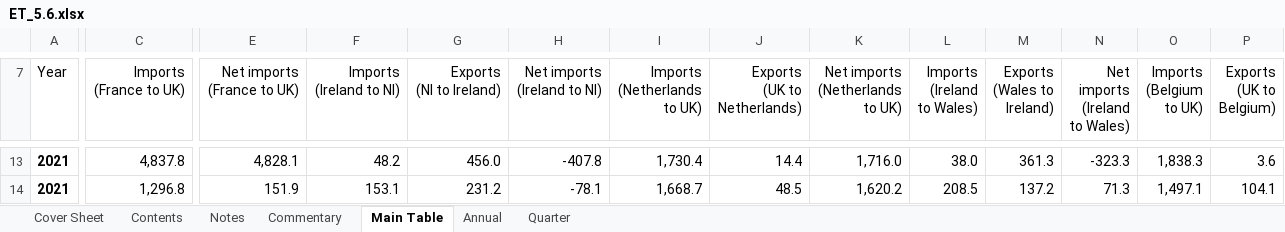
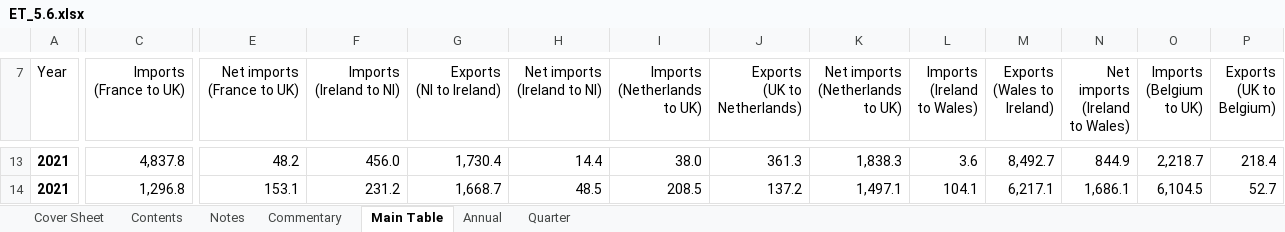
Before and after one commit to sallysemple/ScottishEnergyStatsProcessing, an Excel workbook: Data Sources/Imports Exports/ET_5.6.xlsx, sheet Main Table, drawn as a sheet; only a part is shown, gaps mark what is left out; values as stored, in another font and other column widths than the file's, no borders; table styles not drawn; the diff covers the shown part only; the diff names each change by its address in the sheet, - before the commit and + after, or states it on an @@ line.

```diff
--- a/Data Sources/Imports Exports/ET_5.6.xlsx (sheet Main Table)
+++ b/Data Sources/Imports Exports/ET_5.6.xlsx (sheet Main Table)
-E13 (Net imports (France to UK)): 4,828.1
+E13 (Net imports (France to UK)): 48.2
-F13 (Imports (Ireland to NI)): 48.2
+F13 (Imports (Ireland to NI)): 456.0
-G13 (Exports (NI to Ireland)): 456.0
+G13 (Exports (NI to Ireland)): 1,730.4
-H13 (Net imports (Ireland to NI)): -407.8
+H13 (Net imports (Ireland to NI)): 14.4
-I13 (Imports (Netherlands to UK)): 1,730.4
+I13 (Imports (Netherlands to UK)): 38.0
-J13 (Exports (UK to Netherlands)): 14.4
+J13 (Exports (UK to Netherlands)): 361.3
-K13 (Net imports (Netherlands to UK)): 1,716.0
+K13 (Net imports (Netherlands to UK)): 1,838.3
-L13 (Imports (Ireland to Wales)): 38.0
+L13 (Imports (Ireland to Wales)): 3.6
-M13 (Exports (Wales to Ireland)): 361.3
+M13 (Exports (Wales to Ireland)): 8,492.7
-N13 (Net imports (Ireland to Wales)): -323.3
+N13 (Net imports (Ireland to Wales)): 844.9
-O13 (Imports (Belgium to UK)): 1,838.3
+O13 (Imports (Belgium to UK)): 2,218.7
-P13 (Exports (UK to Belgium)): 3.6
+P13 (Exports (UK to Belgium)): 218.4
-E14 (Net imports (France to UK)): 151.9
+E14 (Net imports (France to UK)): 153.1
-F14 (Imports (Ireland to NI)): 153.1
+F14 (Imports (Ireland to NI)): 231.2
-G14 (Exports (NI to Ireland)): 231.2
+G14 (Exports (NI to Ireland)): 1,668.7
-H14 (Net imports (Ireland to NI)): -78.1
+H14 (Net imports (Ireland to NI)): 48.5
-I14 (Imports (Netherlands to UK)): 1,668.7
+I14 (Imports (Netherlands to UK)): 208.5
-J14 (Exports (UK to Netherlands)): 48.5
+J14 (Exports (UK to Netherlands)): 137.2
-K14 (Net imports (Netherlands to UK)): 1,620.2
+K14 (Net imports (Netherlands to UK)): 1,497.1
-L14 (Imports (Ireland to Wales)): 208.5
+L14 (Imports (Ireland to Wales)): 104.1
-M14 (Exports (Wales to Ireland)): 137.2
+M14 (Exports (Wales to Ireland)): 6,217.1
-N14 (Net imports (Ireland to Wales)): 71.3
+N14 (Net imports (Ireland to Wales)): 1,686.1
-O14 (Imports (Belgium to UK)): 1,497.1
+O14 (Imports (Belgium to UK)): 6,104.5
-P14 (Exports (UK to Belgium)): 104.1
+P14 (Exports (UK to Belgium)): 52.7
```
Also changed, not shown: 222 edited cells elsewhere in this sheet, sheet Quarter, sheet Annual, formulas that keep their value, Data Sources/Energy Trends/RenGenCap.xlsx, 30 other files.
